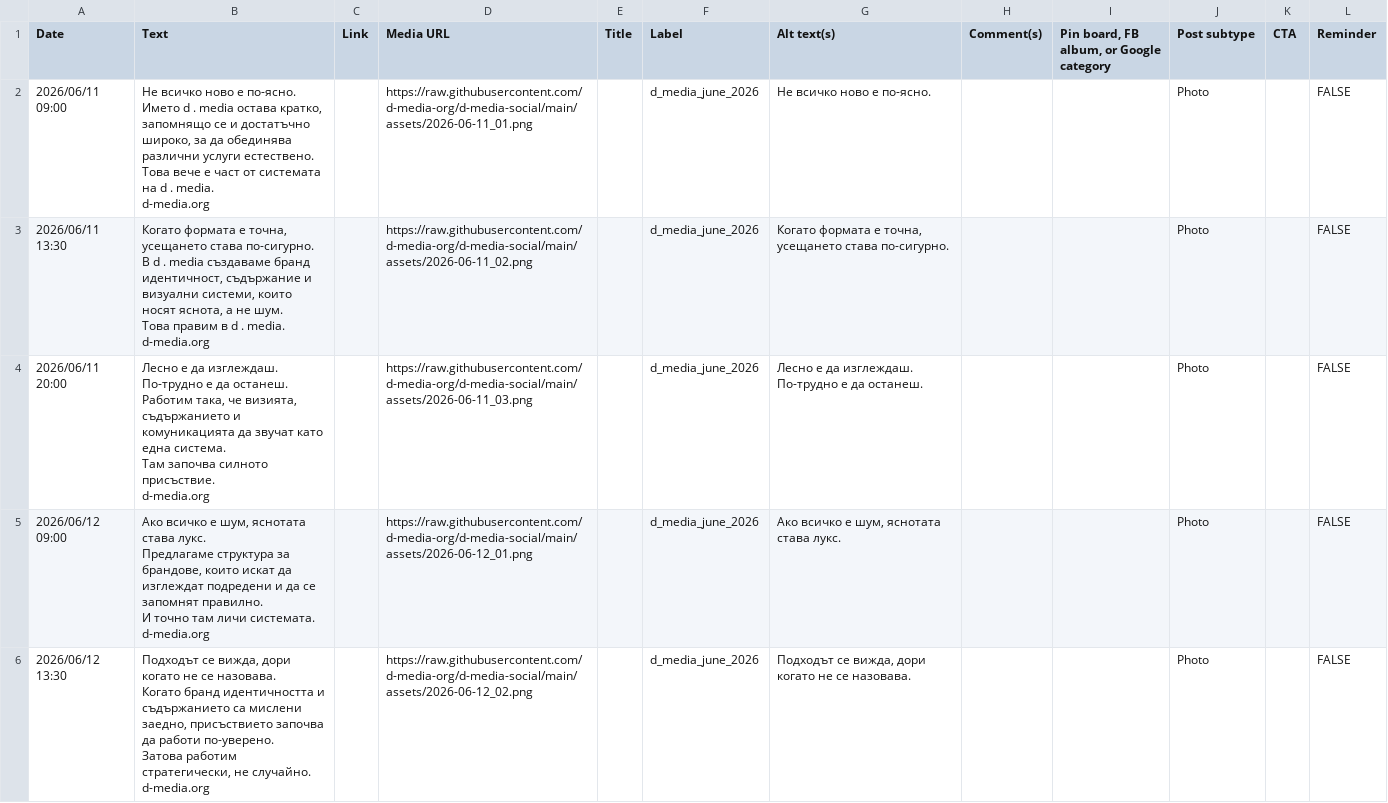
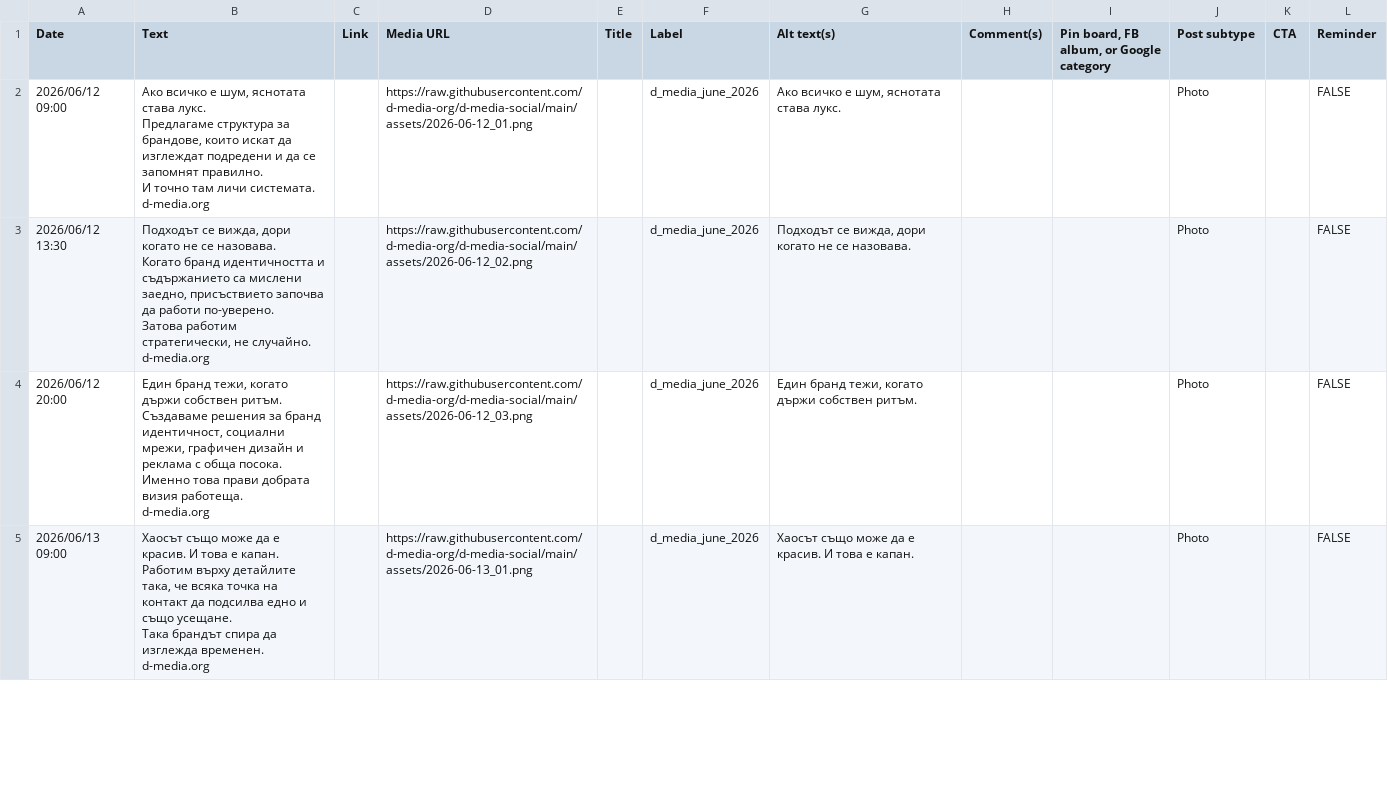
Before and after one commit to d-media-org/d-media-social, a CSV file: publer_bulk_upload_for_github.csv, drawn as a sheet; only a part is shown; the shorter side is filled out with more unchanged rows; ↵ is a line break in a cell; the diff names each change by its address in the sheet, - before the commit and + after, or states it on an @@ line.

Commit message:
Remove today posts from Publer bundle

```diff
--- a/publer_bulk_upload_for_github.csv
+++ b/publer_bulk_upload_for_github.csv
-row 2: 2026/06/11 09:00 | Не всичко ново е по-ясно. ↵ Името d . media остава кратко, запомнящо се и достатъчно широко, за да обединява различни услуги естествено. ↵ Това вече е част от системата на d . media. ↵ d-media.org |  | https://raw.githubusercontent.com/d-media-org/d-media-social/main/assets/2026-06-11_01.png |  | d_media_june_2026 | Не всичко ново е по-ясно. |  |  | Photo |  | FALSE
-row 3: 2026/06/11 13:30 | Когато формата е точна, усещането става по-сигурно. ↵ В d . media създаваме бранд идентичност, съдържание и визуални системи, които носят яснота, а не шум. ↵ Това правим в d . media. ↵ d-media.org |  | https://raw.githubusercontent.com/d-media-org/d-media-social/main/assets/2026-06-11_02.png |  | d_media_june_2026 | Когато формата е точна, усещането става по-сигурно. |  |  | Photo |  | FALSE
-row 4: 2026/06/11 20:00 | Лесно е да изглеждаш. По-трудно е да останеш. ↵ Работим така, че визията, съдържанието и комуникацията да звучат като една система. ↵ Там започва силното присъствие. ↵ d-media.org |  | https://raw.githubusercontent.com/d-media-org/d-media-social/main/assets/2026-06-11_03.png |  | d_media_june_2026 | Лесно е да изглеждаш. По-трудно е да останеш. |  |  | Photo |  | FALSE
```
Also changed, not shown: github_repo_media_map.csv, 3 other files.
